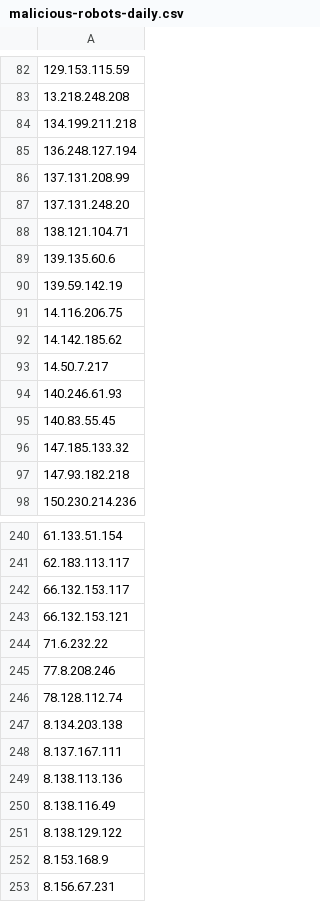
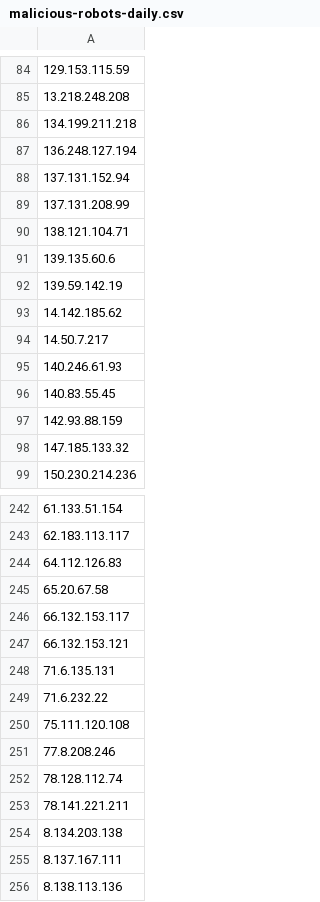
Before and after one commit to DXC-0/Malicious-Robots, a CSV file: malicious-robots-daily.csv, drawn as a sheet; only a part is shown, gaps mark what is left out; the shorter side is filled out with more unchanged rows; removed rows and columns are numbered as before the commit, all else as after; the diff covers the shown part only; the diff names each change by its address in the sheet, - before the commit and + after, or states it on an @@ line.

Commit message:
Update malicious-robots.txt

```diff
--- a/malicious-robots-daily.csv
+++ b/malicious-robots-daily.csv
+row 88: 137.131.152.94
-row 87: 137.131.248.20
-row 91: 14.116.206.75
+row 97: 142.93.88.159
-row 97: 147.93.182.218
+row 244: 64.112.126.83
+row 245: 65.20.67.58
+row 248: 71.6.135.131
+row 250: 75.111.120.108
+row 253: 78.141.221.211
```
Also changed, not shown: 14 added rows, 14 removed rows and 1 edited cell elsewhere in this file, 1 other file.
